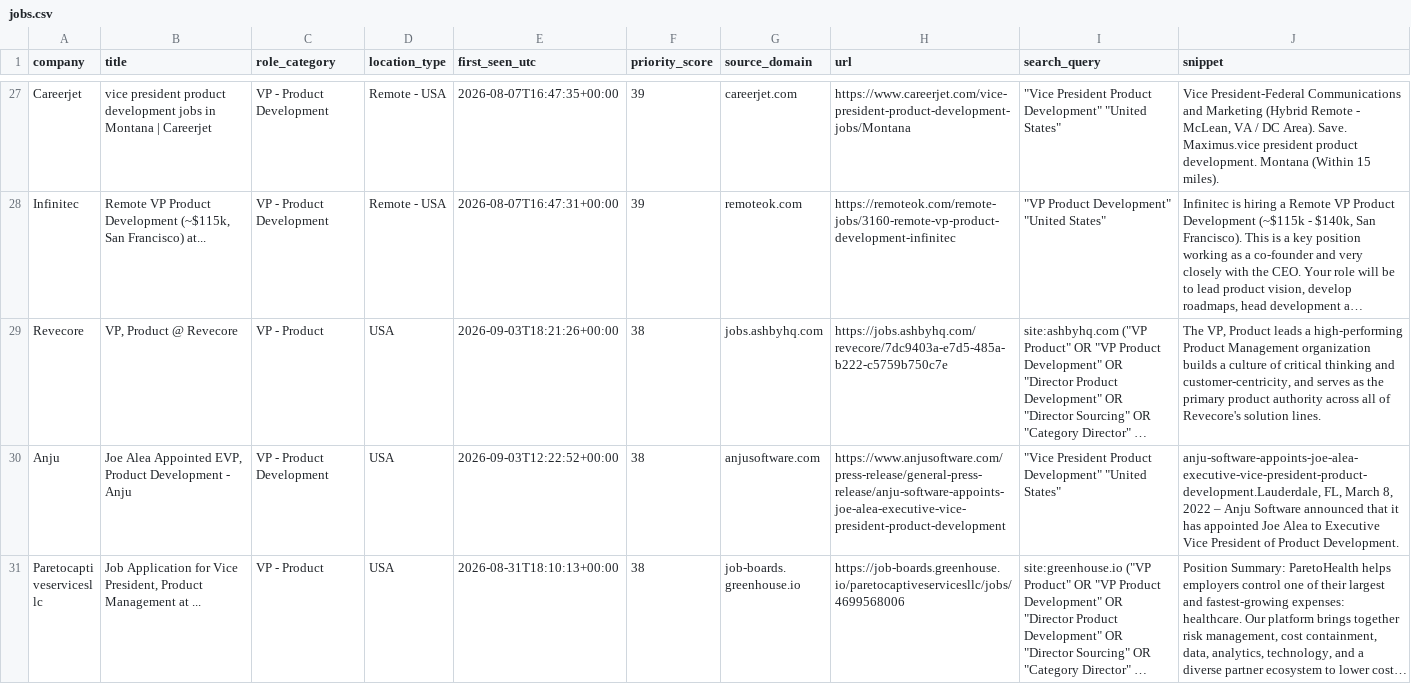
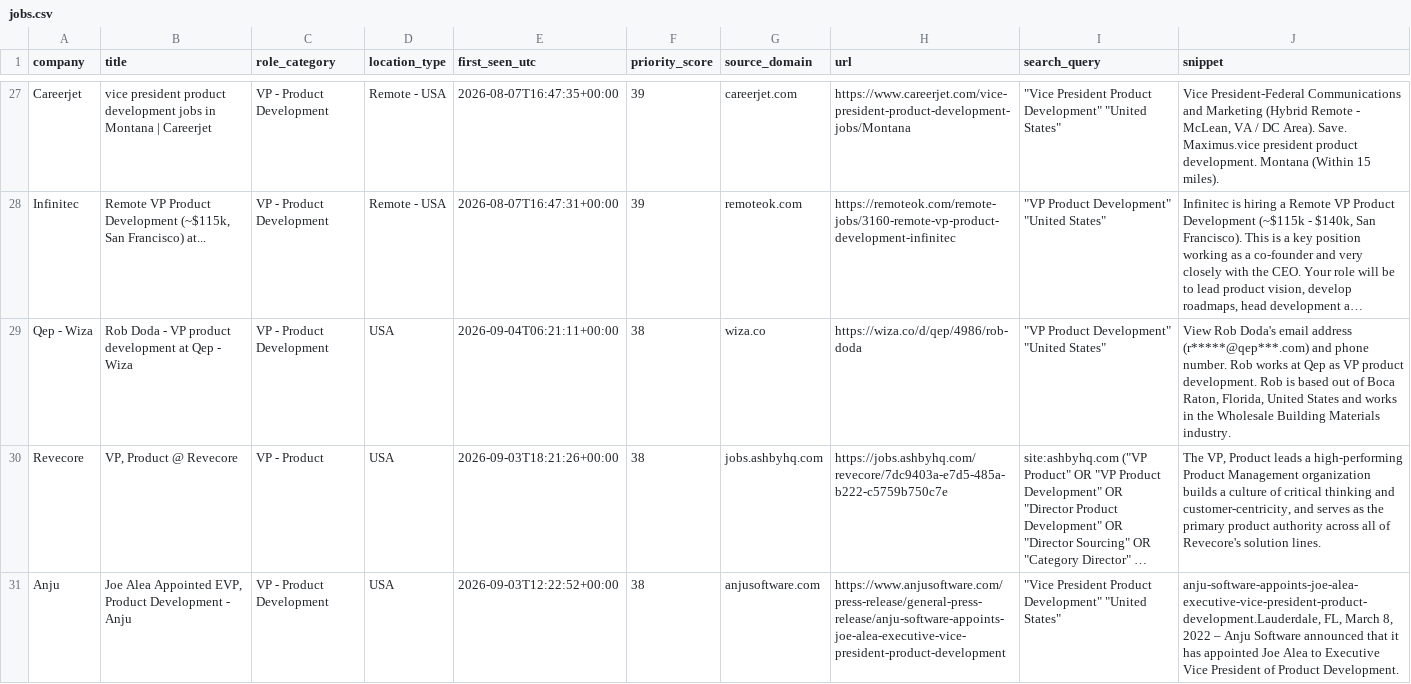
Before and after one commit to nycitydrew-collab/product-leadership-job-finder, a CSV file: jobs.csv, drawn as a sheet; only a part is shown, gaps mark what is left out; the shorter side is filled out with more unchanged rows; long unchanged cells end in …; the diff covers the shown part only; the diff names each change by its address in the sheet, - before the commit and + after, or states it on an @@ line.

```diff
--- a/jobs.csv
+++ b/jobs.csv
+row 29: Qep - Wiza | Rob Doda - VP product development at Qep - Wiza | VP - Product Development | USA | 2026-09-04T06:21:11+00:00 | 38 | wiza.co | https://wiza.co/d/qep/4986/rob-doda | "VP Product Development" "United States" | View Rob Doda's email address (r*****@qep***.com) and phone number. Rob works at Qep as VP product development. Rob is based out of Boca Raton, Florida, United States and works in the Wholesale Building Materials industry.
```
Also changed, not shown: 2 added rows elsewhere in this file.
